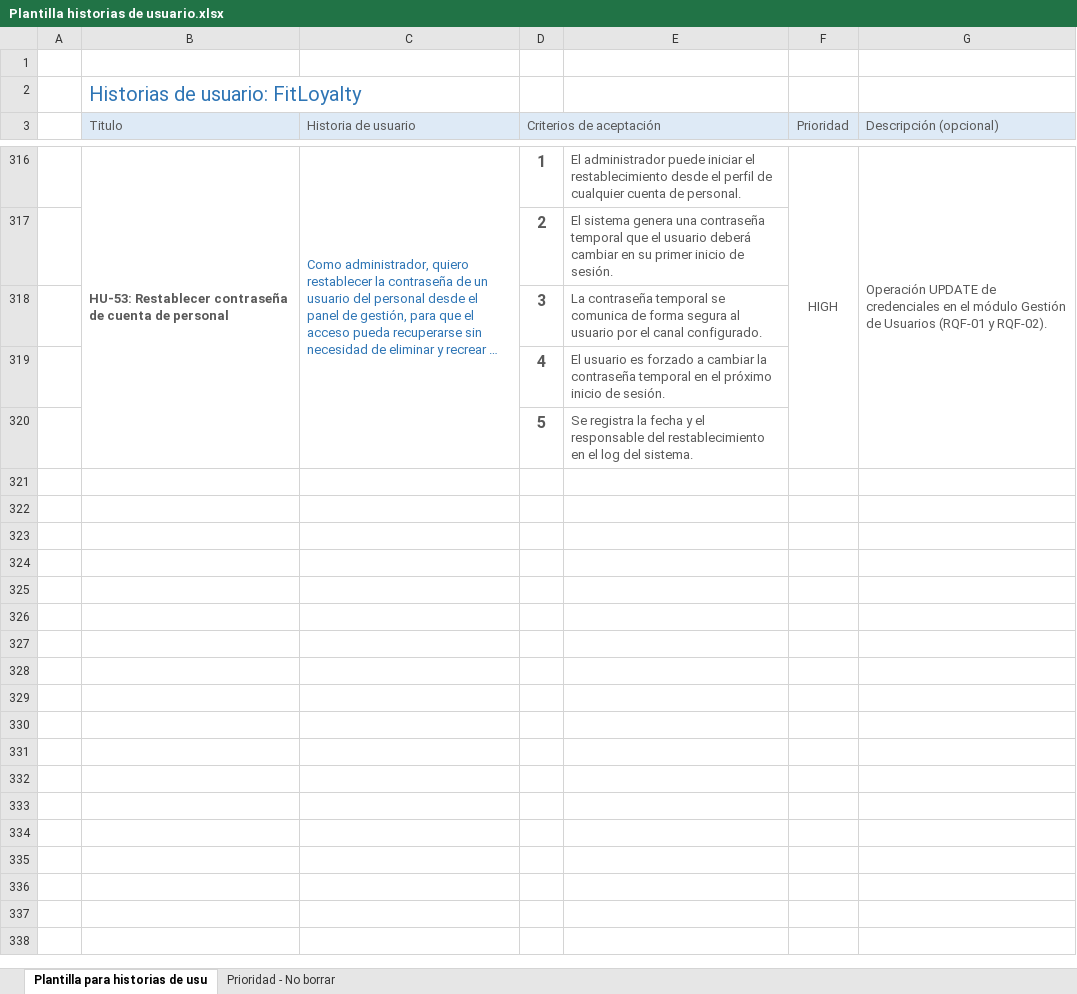
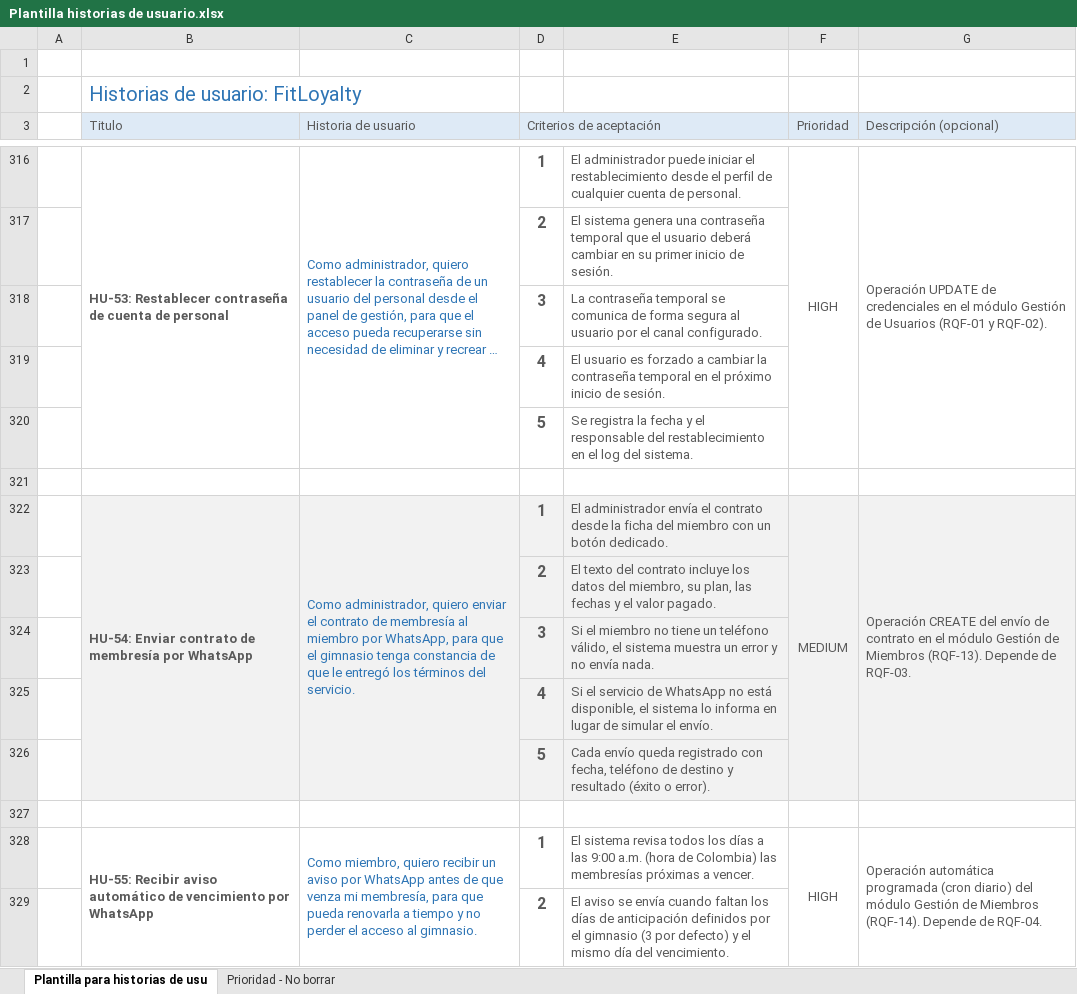
Before and after one commit to Luis140721/Proyecto_Fitloyalty, an Excel workbook: Documentación/Plantilla historias de usuario.xlsx, sheet Plantilla para historias de usu, drawn as a sheet; only a part is shown, gaps mark what is left out; long unchanged cells end in …; values as stored, in another font and other column widths than the file's, no borders; conditional formats not drawn; the diff covers the shown part only; the diff names each change by its address in the sheet, - before the commit and + after, or states it on an @@ line.

Commit message:
docs(historias): agrega HU-54..58 para RQF-13..16 y corrige referencias
- HU-54 contrato por WhatsApp (RQF-13), HU-55 aviso de vencimiento
  (RQF-14), HU-56 registro con prueba de 14 dias (RQF-15), HU-57 y
  HU-58 app movil del miembro (RQF-16); 5 criterios cada una.
- HU-11 y HU-40 citaban RQF-08 (alertas de abandono) por error.
- La lista desplegable de prioridad se vuelve a crear como validacion
  estandar (openpyxl no conserva la x14) y ahora cubre las 58 HU.

```diff
--- a/Documentación/Plantilla historias de usuario.xlsx (sheet Plantilla para historias de usu)
+++ b/Documentación/Plantilla historias de usuario.xlsx (sheet Plantilla para historias de usu)
+row 321: (empty)
+row 322:  | HU-54: Enviar contrato de membresía por WhatsApp | Como administrador, quiero enviar el contrato de membresía al miembro por WhatsApp, para que el gimnasio tenga constancia de que le entregó los términos del servicio. | 1 | El administrador envía el contrato desde la ficha del miembro con un botón dedicado. | MEDIUM | Operación CREATE del envío de contrato en el módulo Gestión de Miembros (RQF-13). Depende de RQF-03.
+row 323:  |  |  | 2 | El texto del contrato incluye los datos del miembro, su plan, las fechas y el valor pagado.
+row 324:  |  |  | 3 | Si el miembro no tiene un teléfono válido, el sistema muestra un error y no envía nada.
+row 325:  |  |  | 4 | Si el servicio de WhatsApp no está disponible, el sistema lo informa en lugar de simular el envío.
+row 326:  |  |  | 5 | Cada envío queda registrado con fecha, teléfono de destino y resultado (éxito o error).
+row 327: (empty)
+row 328:  | HU-55: Recibir aviso automático de vencimiento por WhatsApp | Como miembro, quiero recibir un aviso por WhatsApp antes de que venza mi membresía, para que pueda renovarla a tiempo y no perder el acceso al gimnasio. | 1 | El sistema revisa todos los días a las 9:00 a.m. (hora de Colombia) las membresías próximas a vencer. | HIGH | Operación automática programada (cron diario) del módulo Gestión de Miembros (RQF-14). Depende de RQF-04.
+row 329:  |  |  | 2 | El aviso se envía cuando faltan los días de anticipación definidos por el gimnasio (3 por defecto) y el mismo día del vencimiento.
```
Also changed, not shown: 21 added rows and 2 edited cells elsewhere in this sheet.
